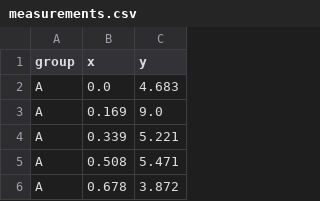
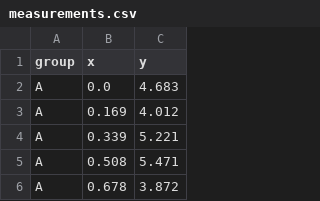
Before and after one commit to SolarVonBro/python-web-ssg, a CSV file: data/measurements.csv, drawn as a sheet; only a part is shown.

Commit message:
Revert "Data v1.2.0: change measurements"
This reverts commit 0ffe2ab0974259d31f7a01b9eb52761f15527ed2.

```diff
--- a/data/measurements.csv
+++ b/data/measurements.csv
@@ -2,3 +2,3 @@ group,x,y
 A,0.0,4.683
-A,0.169,9.0
+A,0.169,4.012
 A,0.339,5.221
```
Also changed, not shown: 1 other file.
